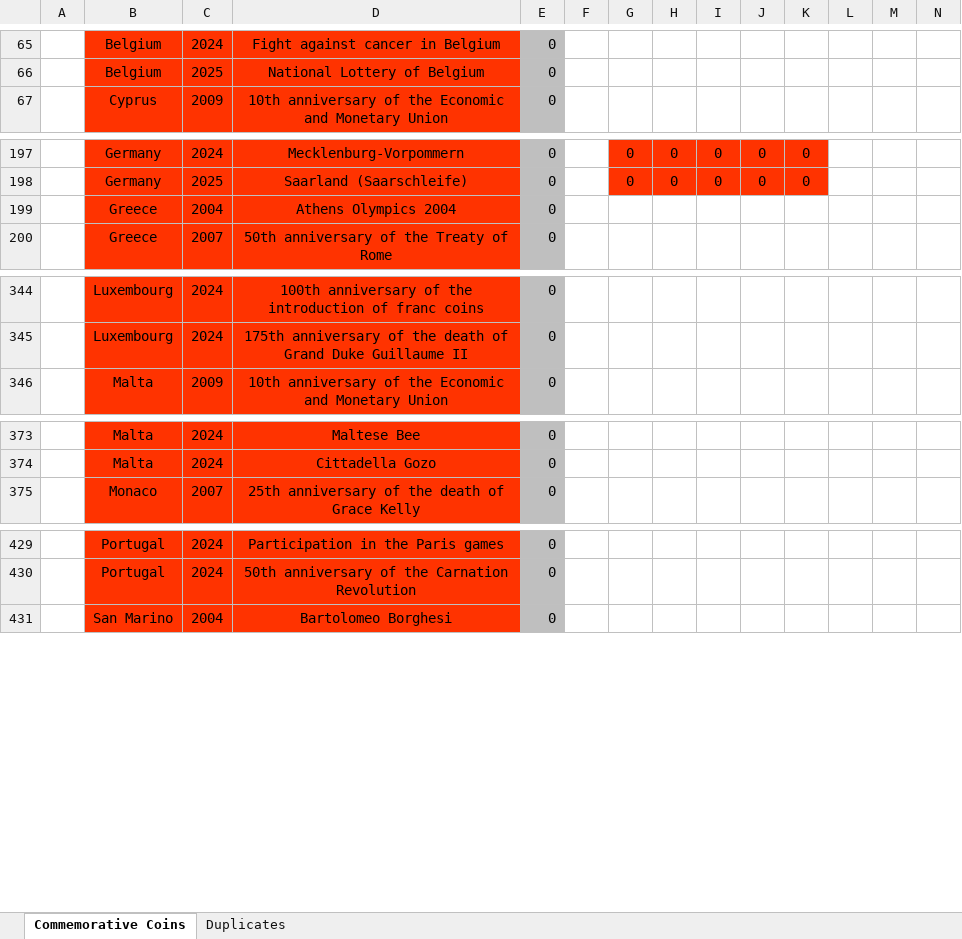
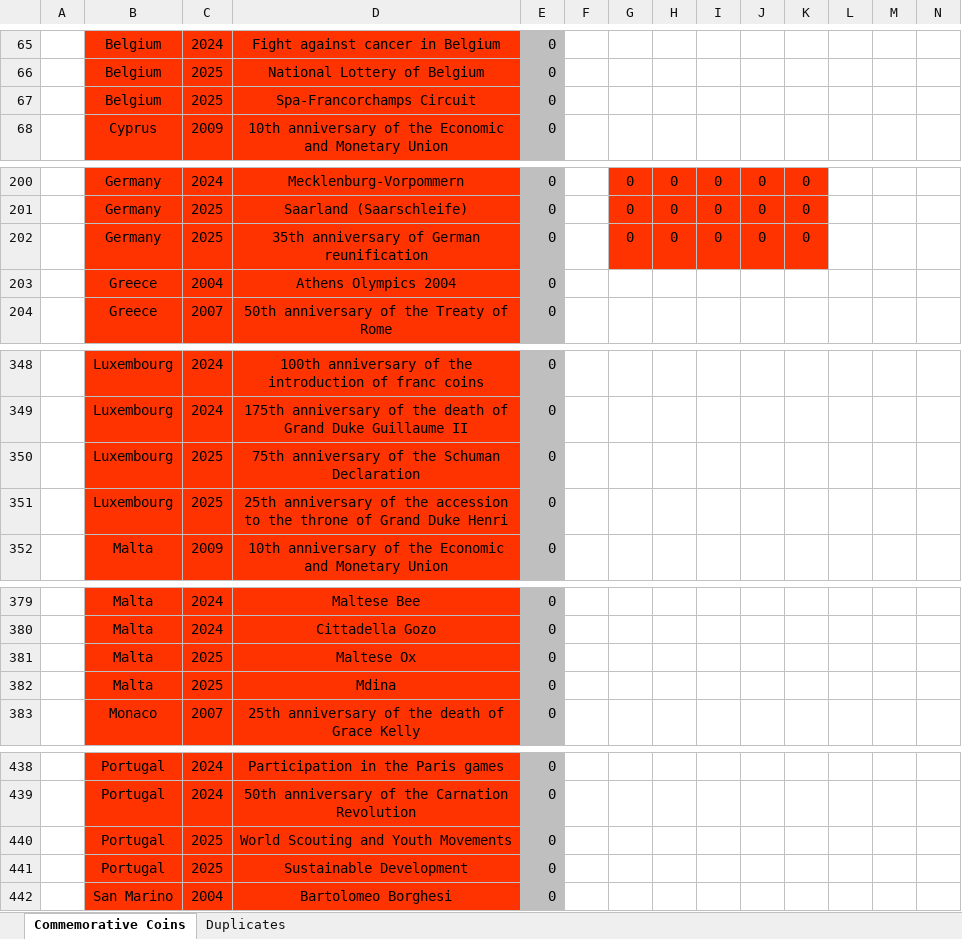
Before and after one commit to Dominik9805/2-euro-commemorative-coins, an Excel workbook: euro_coins_template.xlsm, sheet Commemorative Coins, drawn as a sheet; only a part is shown, gaps mark what is left out; values as stored, in another font and other column widths than the file's, no borders; charts and pictures not drawn; the diff covers the shown part only; the diff names each change by its address in the sheet, - before the commit and + after, or states it on an @@ line.

Commit message:
Update euro_coins_template.xlsm
some new 2025 coins added

```diff
--- a/euro_coins_template.xlsm (sheet Commemorative Coins)
+++ b/euro_coins_template.xlsm (sheet Commemorative Coins)
+row 67:  | Belgium | 2025 | Spa-Francorchamps Circuit | 0
+row 202:  | Germany | 2025 | 35th anniversary of German reunification | 0 |  | 0 | 0 | 0 | 0 | 0
+row 350:  | Luxembourg | 2025 | 75th anniversary of the Schuman Declaration | 0
+row 351:  | Luxembourg | 2025 | 25th anniversary of the accession to the throne of Grand Duke Henri | 0
+row 381:  | Malta | 2025 | Maltese Ox | 0
+row 382:  | Malta | 2025 | Mdina | 0
+row 440:  | Portugal | 2025 | World Scouting and Youth Movements | 0
+row 441:  | Portugal | 2025 | Sustainable Development | 0
```
Also changed, not shown: 3 added rows and 2 edited cells elsewhere in this sheet, formulas that keep their value.
